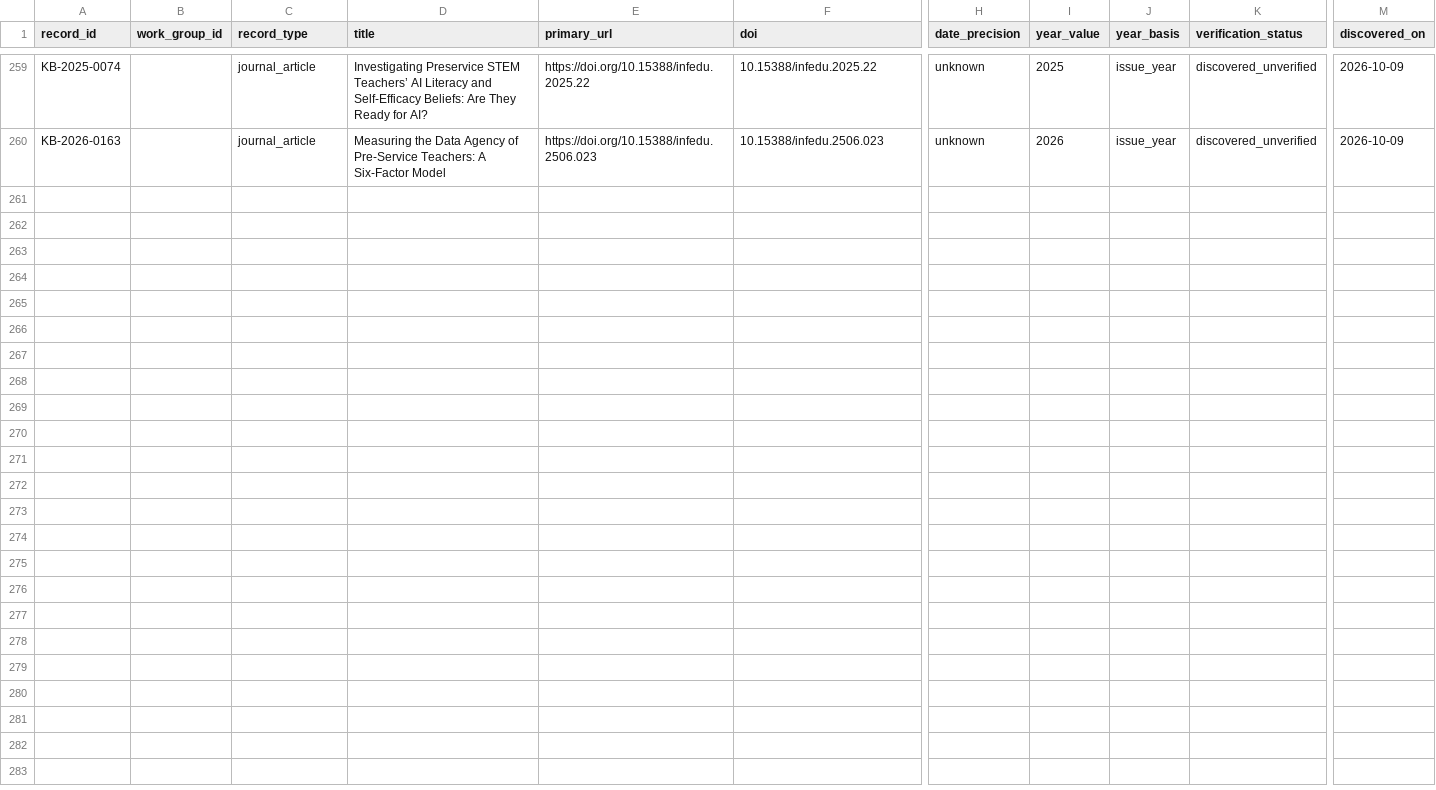
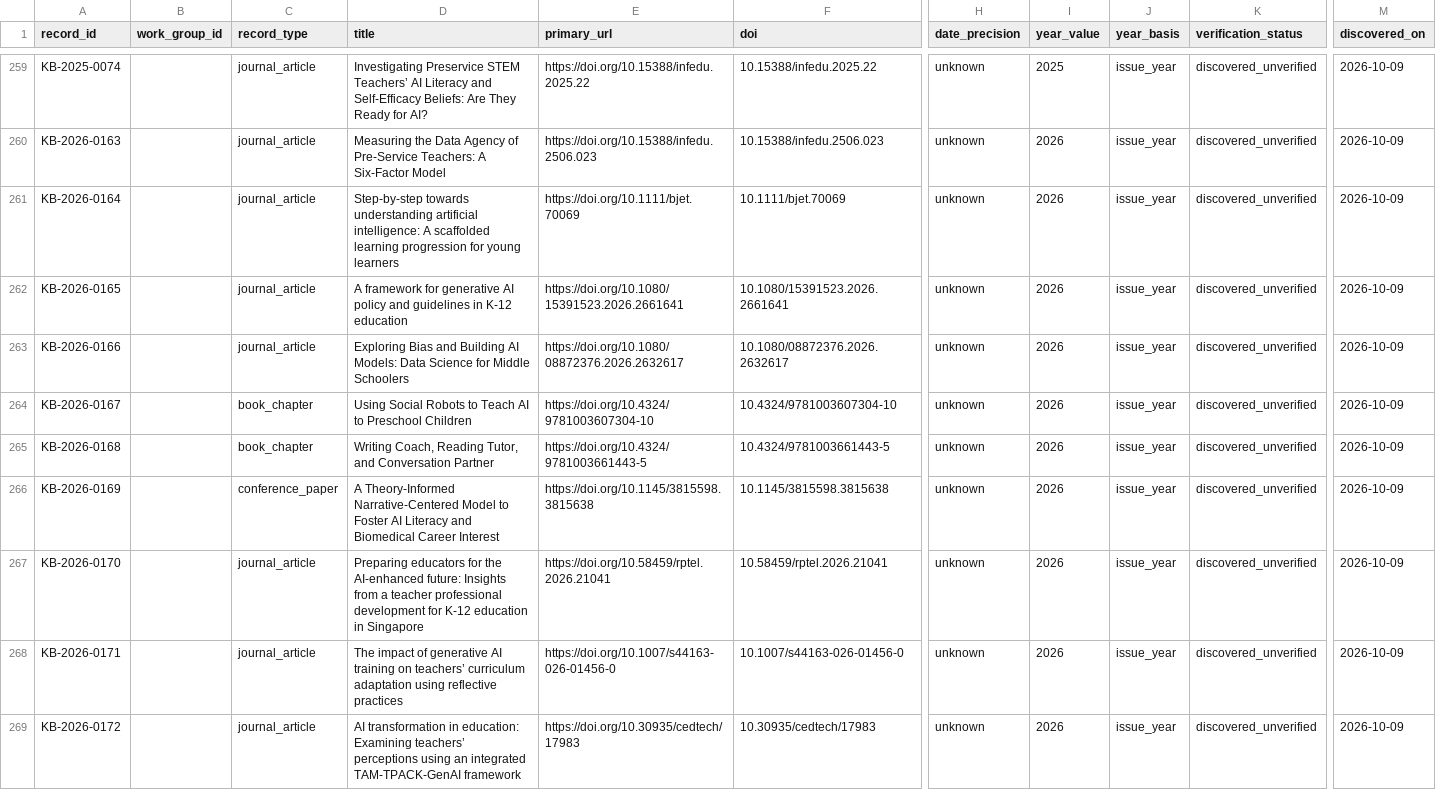
Before and after one commit to jhchenmooc/k12-ai-literacy-report, a CSV file: research/knowledge-base/data/records.csv, drawn as a sheet; only a part is shown, gaps mark what is left out; rows hold the shown columns only; the diff names each change by its address in the sheet, - before the commit and + after, or states it on an @@ line.

```diff
--- a/research/knowledge-base/data/records.csv
+++ b/research/knowledge-base/data/records.csv
+row 261: KB-2026-0164 |  | journal_article | Step‐by‐step towards understanding artificial intelligence: A scaffolded learning progression for young learners | https://doi.org/10.1111/bjet.70069 | 10.1111/bjet.70069 | unknown | 2026 | issue_year | discovered_unverified | 2026-10-09
+row 262: KB-2026-0165 |  | journal_article | A framework for generative AI policy and guidelines in K-12 education | https://doi.org/10.1080/15391523.2026.2661641 | 10.1080/15391523.2026.2661641 | unknown | 2026 | issue_year | discovered_unverified | 2026-10-09
+row 263: KB-2026-0166 |  | journal_article | Exploring Bias and Building AI Models: Data Science for Middle Schoolers | https://doi.org/10.1080/08872376.2026.2632617 | 10.1080/08872376.2026.2632617 | unknown | 2026 | issue_year | discovered_unverified | 2026-10-09
+row 264: KB-2026-0167 |  | book_chapter | Using Social Robots to Teach AI to Preschool Children | https://doi.org/10.4324/9781003607304-10 | 10.4324/9781003607304-10 | unknown | 2026 | issue_year | discovered_unverified | 2026-10-09
+row 265: KB-2026-0168 |  | book_chapter | Writing Coach, Reading Tutor, and Conversation Partner | https://doi.org/10.4324/9781003661443-5 | 10.4324/9781003661443-5 | unknown | 2026 | issue_year | discovered_unverified | 2026-10-09
+row 266: KB-2026-0169 |  | conference_paper | A Theory-Informed Narrative-Centered Model to Foster AI Literacy and Biomedical Career Interest | https://doi.org/10.1145/3815598.3815638 | 10.1145/3815598.3815638 | unknown | 2026 | issue_year | discovered_unverified | 2026-10-09
+row 267: KB-2026-0170 |  | journal_article | Preparing educators for the AI-enhanced future: Insights from a teacher professional development for K-12 education in Singapore | https://doi.org/10.58459/rptel.2026.21041 | 10.58459/rptel.2026.21041 | unknown | 2026 | issue_year | discovered_unverified | 2026-10-09
+row 268: KB-2026-0171 |  | journal_article | The impact of generative AI training on teachers’ curriculum adaptation using reflective practices | https://doi.org/10.1007/s44163-026-01456-0 | 10.1007/s44163-026-01456-0 | unknown | 2026 | issue_year | discovered_unverified | 2026-10-09
+row 269: KB-2026-0172 |  | journal_article | AI transformation in education: Examining teachers’ perceptions using an integrated TAM-TPACK-GenAI framework | https://doi.org/10.30935/cedtech/17983 | 10.30935/cedtech/17983 | unknown | 2026 | issue_year | discovered_unverified | 2026-10-09
```
Also changed, not shown: research/knowledge-base/data/relations.csv, 15 other files.
